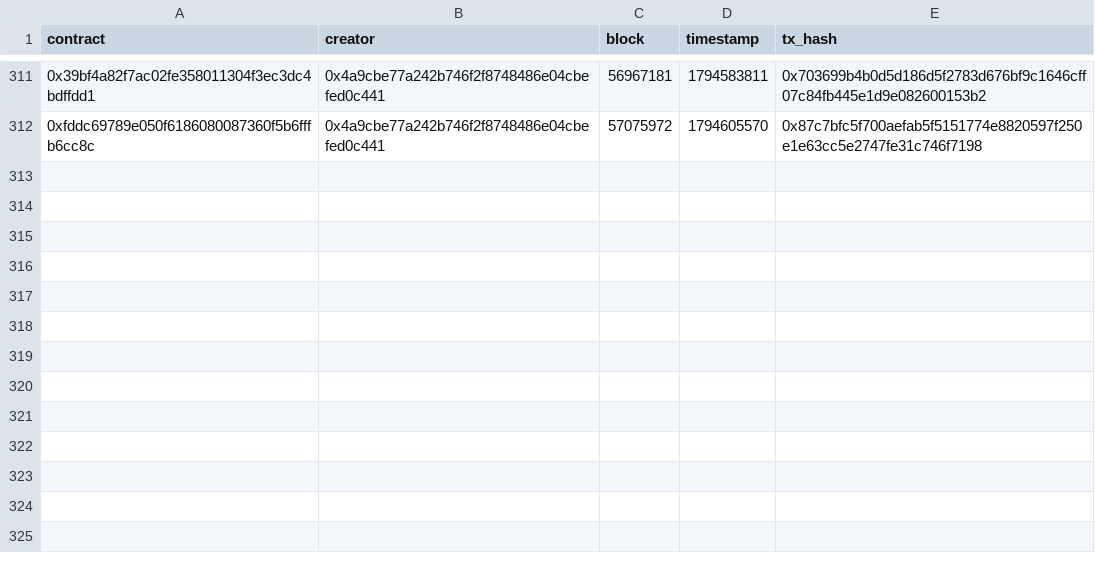
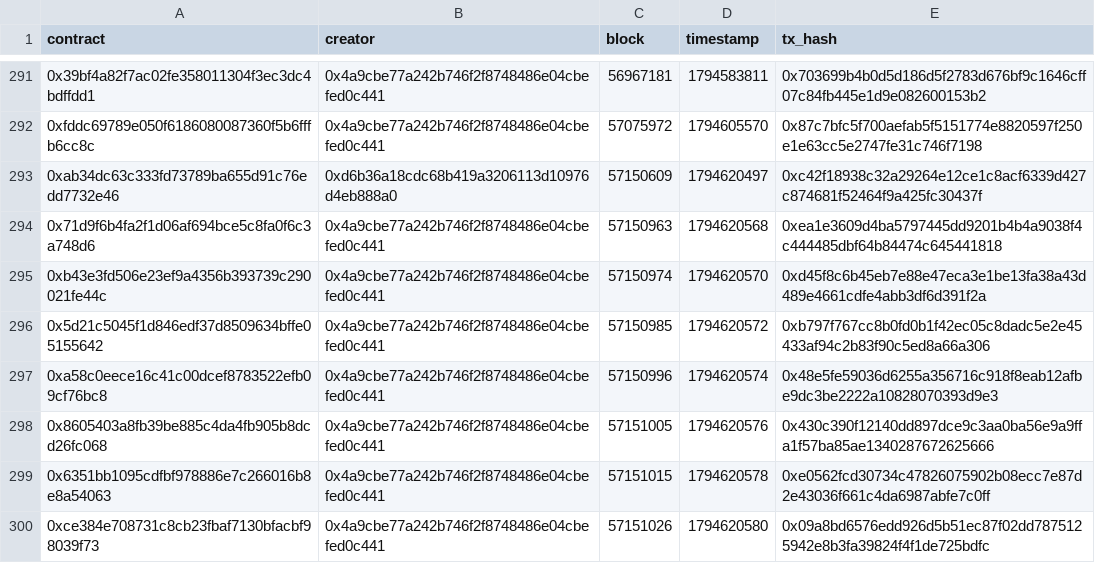
Before and after one commit to ashil13/early-hunter, a CSV file: data/deployments.csv, drawn as a sheet; only a part is shown, gaps mark what is left out; the diff covers the shown part only.

```diff
--- a/data/deployments.csv
+++ b/data/deployments.csv
@@ -312 +292,9 @@ contract,creator,block,timestamp,tx_hash
 0xfddc69789e050f6186080087360f5b6fffb6cc8c,0x4a9cbe77a242b746f2f8748486e04cbefed0c441,57075972,1794605570,0x87c7bfc5f700aefab5f5151774e8820597f250e1e63cc5e2747fe31c746f7198
+0xab34dc63c333fd73789ba655d91c76edd7732e46,0xd6b36a18cdc68b419a3206113d10976d4eb888a0,57150609,1794620497,0xc42f18938c32a29264e12ce1c8acf6339d427c874681f52464f9a425fc30437f
+0x71d9f6b4fa2f1d06af694bce5c8fa0f6c3a748d6,0x4a9cbe77a242b746f2f8748486e04cbefed0c441,57150963,1794620568,0xea1e3609d4ba5797445dd9201b4b4a9038f4c444485dbf64b84474c645441818
+0xb43e3fd506e23ef9a4356b393739c290021fe44c,0x4a9cbe77a242b746f2f8748486e04cbefed0c441,57150974,1794620570,0xd45f8c6b45eb7e88e47eca3e1be13fa38a43d489e4661cdfe4abb3df6d391f2a
+0x5d21c5045f1d846edf37d8509634bffe05155642,0x4a9cbe77a242b746f2f8748486e04cbefed0c441,57150985,1794620572,0xb797f767cc8b0fd0b1f42ec05c8dadc5e2e45433af94c2b83f90c5ed8a66a306
+0xa58c0eece16c41c00dcef8783522efb09cf76bc8,0x4a9cbe77a242b746f2f8748486e04cbefed0c441,57150996,1794620574,0x48e5fe59036d6255a356716c918f8eab12afbe9dc3be2222a10828070393d9e3
+0x8605403a8fb39be885c4da4fb905b8dcd26fc068,0x4a9cbe77a242b746f2f8748486e04cbefed0c441,57151005,1794620576,0x430c390f12140dd897dce9c3aa0ba56e9a9ffa1f57ba85ae1340287672625666
+0x6351bb1095cdfbf978886e7c266016b8e8a54063,0x4a9cbe77a242b746f2f8748486e04cbefed0c441,57151015,1794620578,0xe0562fcd30734c47826075902b08ecc7e87d2e43036f661c4da6987abfe7c0ff
+0xce384e708731c8cb23fbaf7130bfacbf98039f73,0x4a9cbe77a242b746f2f8748486e04cbefed0c441,57151026,1794620580,0x09a8bd6576edd926d5b51ec87f02dd7875125942e8b3fa39824f4f1de725bdfc
```
Also changed, not shown: 20 removed rows elsewhere in this file, data/wallets.csv, 2 other files.
